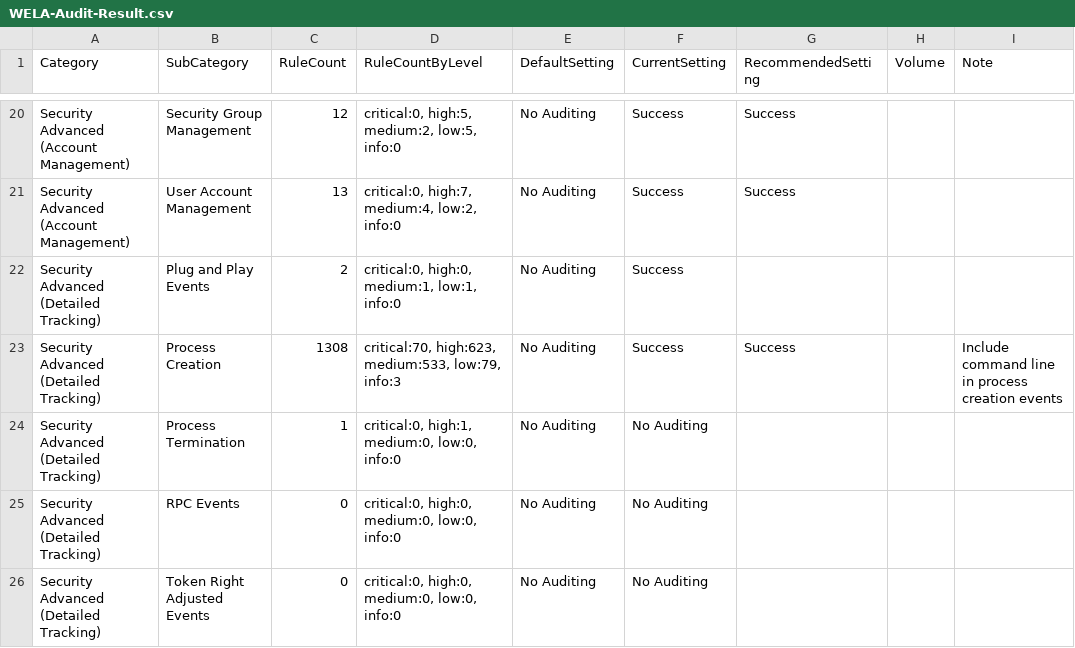
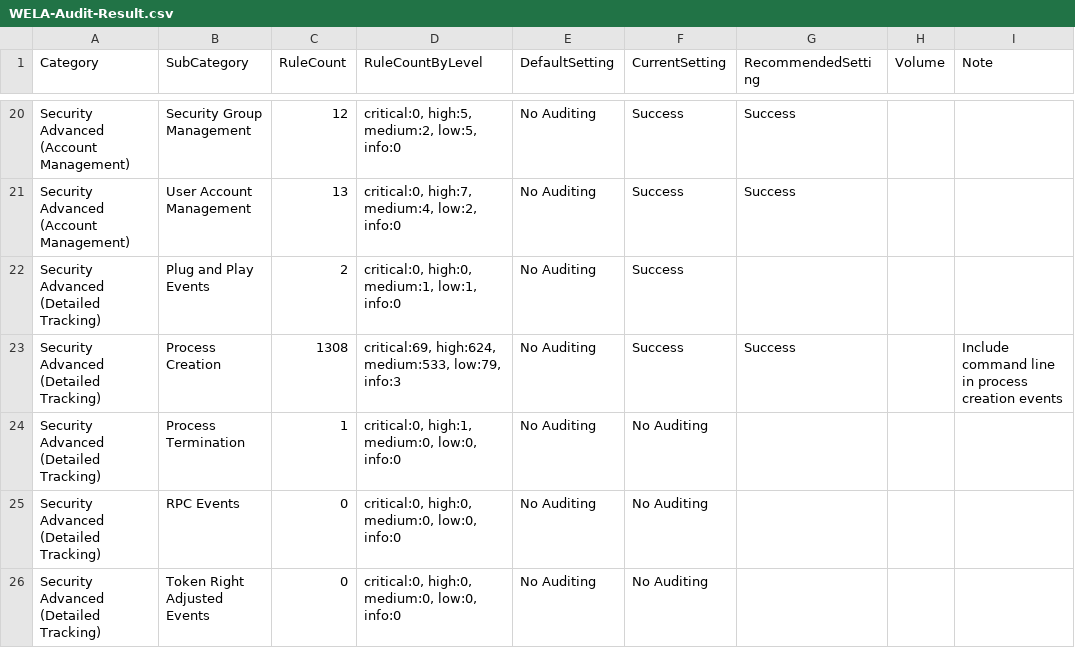
Before and after one commit to smashtitle/EventLog-Baseline-Guide, a CSV file: data/Microsoft_Client/WELA-Audit-Result.csv, drawn as a sheet; only a part is shown, gaps mark what is left out.

```diff
--- a/data/Microsoft_Client/WELA-Audit-Result.csv
+++ b/data/Microsoft_Client/WELA-Audit-Result.csv
@@ -22,3 +22,3 @@
 "Security Advanced (Detailed Tracking)","Plug and Play Events","2","critical:0, high:0, medium:1, low:1, info:0","No Auditing","Success","","",""
-"Security Advanced (Detailed Tracking)","Process Creation","1308","critical:70, high:623, medium:533, low:79, info:3","No Auditing","Success","Success","","Include command line in process creation events"
+"Security Advanced (Detailed Tracking)","Process Creation","1308","critical:69, high:624, medium:533, low:79, info:3","No Auditing","Success","Success","","Include command line in process creation events"
 "Security Advanced (Detailed Tracking)","Process Termination","1","critical:0, high:1, medium:0, low:0, info:0","No Auditing","No Auditing","","",""
```
Also changed, not shown: data/Microsoft_Client/UsableRules.csv, data/Microsoft_Client/WELA-FileSize-Result.csv.
